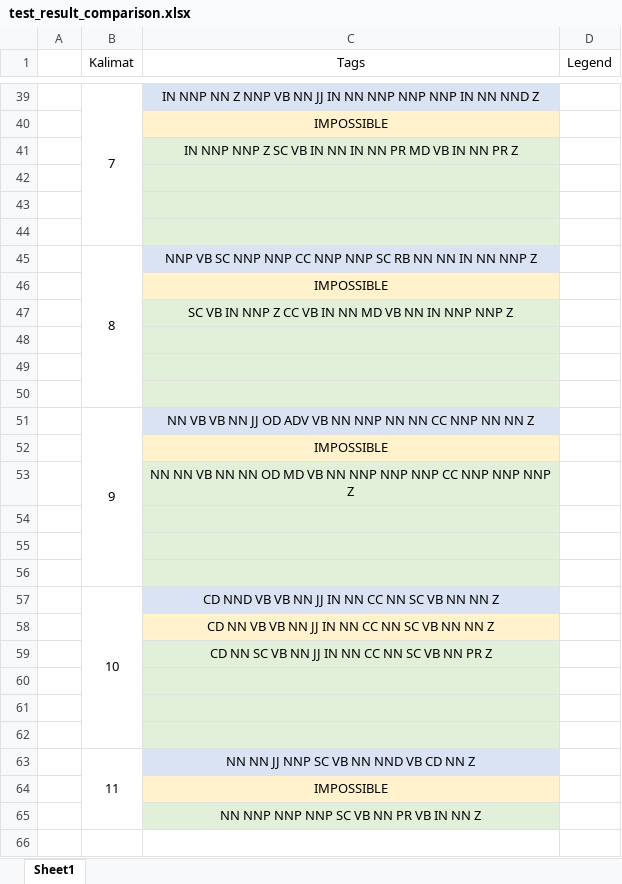
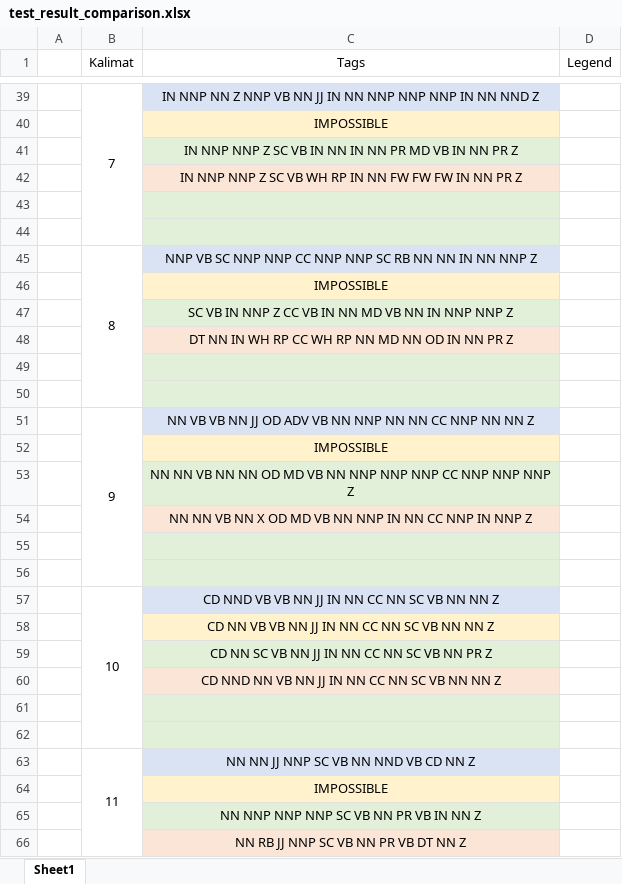
Before and after one commit to aselhid/postag, an Excel workbook: test_result_comparison.xlsx, sheet Sheet1, drawn as a sheet; only a part is shown, gaps mark what is left out; values as stored, in another font and other column widths than the file's, no borders; the diff covers the shown part only; the diff names each change by its address in the sheet, - before the commit and + after, or states it on an @@ line.

```diff
--- a/test_result_comparison.xlsx (sheet Sheet1)
+++ b/test_result_comparison.xlsx (sheet Sheet1)
-C42 (Tags): (empty)
+C42 (Tags): IN NNP NNP Z SC VB WH RP IN NN FW FW FW IN NN PR Z
-C42 fill: #E2F0D9
+C42 fill: #FBE5D6
-C48 (Tags): (empty)
+C48 (Tags): DT NN IN WH RP CC WH RP NN MD NN OD IN NN PR Z
-C48 fill: #E2F0D9
+C48 fill: #FBE5D6
-C54 (Tags): (empty)
+C54 (Tags): NN NN VB NN X OD MD VB NN NNP IN NN CC NNP IN NNP Z
-C54 fill: #E2F0D9
+C54 fill: #FBE5D6
-C60 (Tags): (empty)
+C60 (Tags): CD NND NN VB NN JJ IN NN CC NN SC VB NN NN Z
-C60 fill: #E2F0D9
+C60 fill: #FBE5D6
+row 66:  |  | NN RB JJ NNP SC VB NN PR VB DT NN Z
```
Also changed, not shown: 1 added row, 1 removed row, 7 edited cells and cell formats elsewhere in this sheet, 3 other files.
